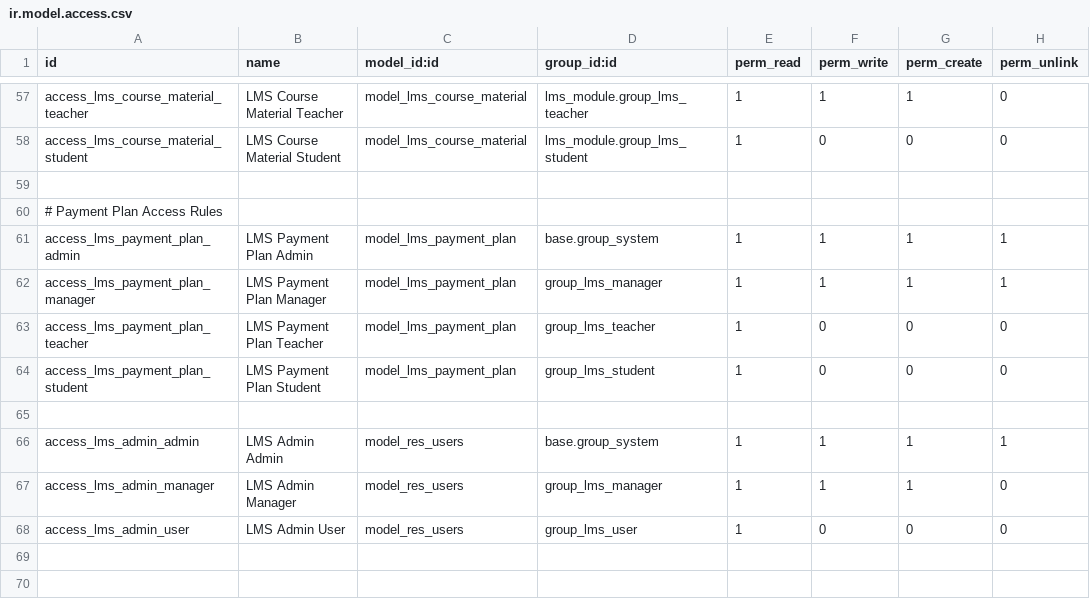
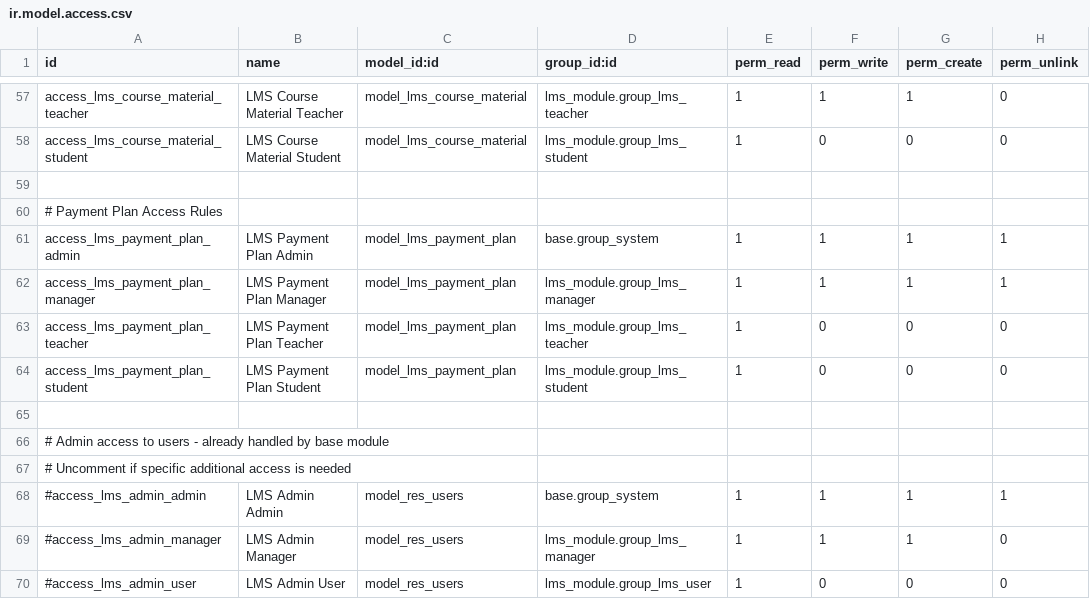
Before and after one commit to DanielAbaka/lms, a CSV file: security/ir.model.access.csv, drawn as a sheet; only a part is shown, gaps mark what is left out; the diff covers the shown part only.

Commit message:
fix teacher id

```diff
--- a/security/ir.model.access.csv
+++ b/security/ir.model.access.csv
@@ -61,8 +61,10 @@ access_lms_course_material_student,LMS Course Material Student,model_lms_course_
 access_lms_payment_plan_admin,LMS Payment Plan Admin,model_lms_payment_plan,base.group_system,1,1,1,1
-access_lms_payment_plan_manager,LMS Payment Plan Manager,model_lms_payment_plan,group_lms_manager,1,1,1,1
-access_lms_payment_plan_teacher,LMS Payment Plan Teacher,model_lms_payment_plan,group_lms_teacher,1,0,0,0
-access_lms_payment_plan_student,LMS Payment Plan Student,model_lms_payment_plan,group_lms_student,1,0,0,0
+access_lms_payment_plan_manager,LMS Payment Plan Manager,model_lms_payment_plan,lms_module.group_lms_manager,1,1,1,1
+access_lms_payment_plan_teacher,LMS Payment Plan Teacher,model_lms_payment_plan,lms_module.group_lms_teacher,1,0,0,0
+access_lms_payment_plan_student,LMS Payment Plan Student,model_lms_payment_plan,lms_module.group_lms_student,1,0,0,0
 
-access_lms_admin_admin,LMS Admin Admin,model_res_users,base.group_system,1,1,1,1
-access_lms_admin_manager,LMS Admin Manager,model_res_users,group_lms_manager,1,1,1,0
-access_lms_admin_user,LMS Admin User,model_res_users,group_lms_user,1,0,0,0
+# Admin access to users - already handled by base module
+# Uncomment if specific additional access is needed
+#access_lms_admin_admin,LMS Admin Admin,model_res_users,base.group_system,1,1,1,1
+#access_lms_admin_manager,LMS Admin Manager,model_res_users,lms_module.group_lms_manager,1,1,1,0
+#access_lms_admin_user,LMS Admin User,model_res_users,lms_module.group_lms_user,1,0,0,0
```
Also changed, not shown: 20 edited cells elsewhere in this file, 1 other file.
